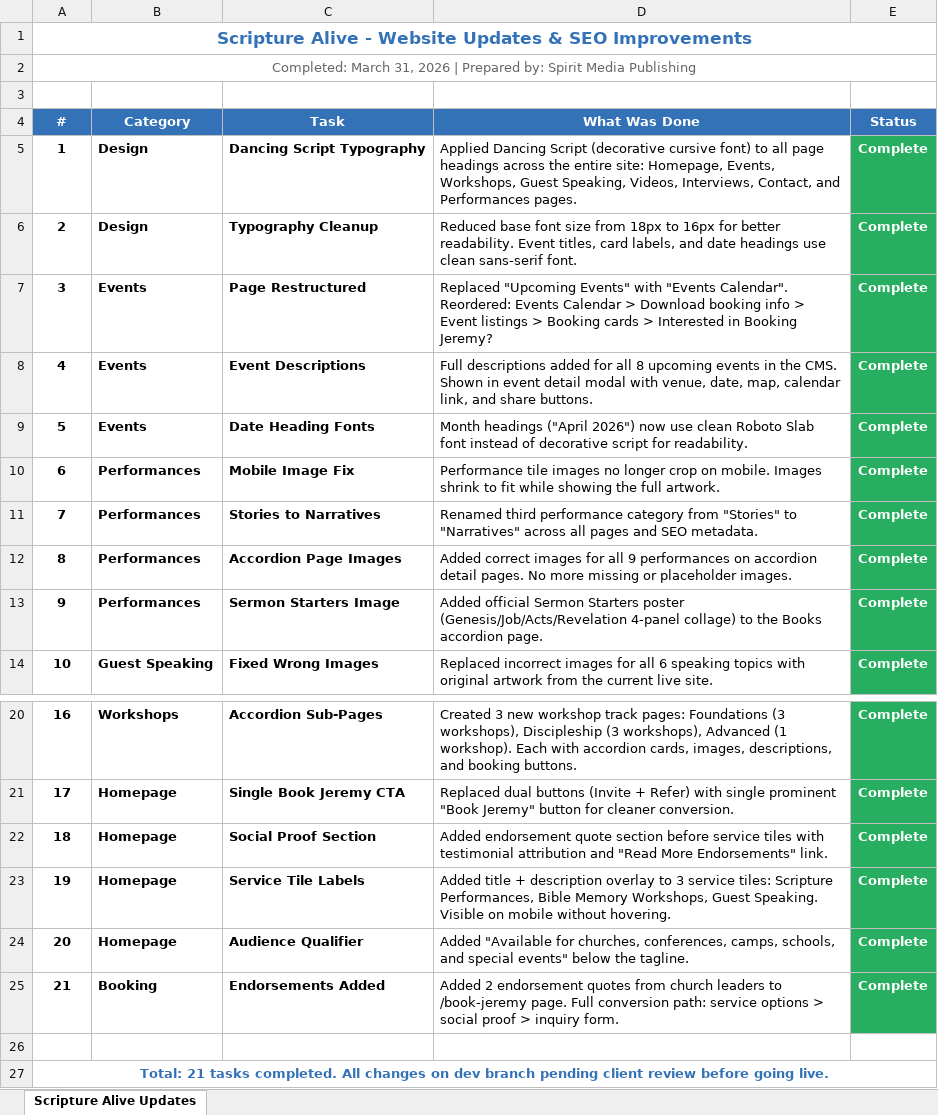
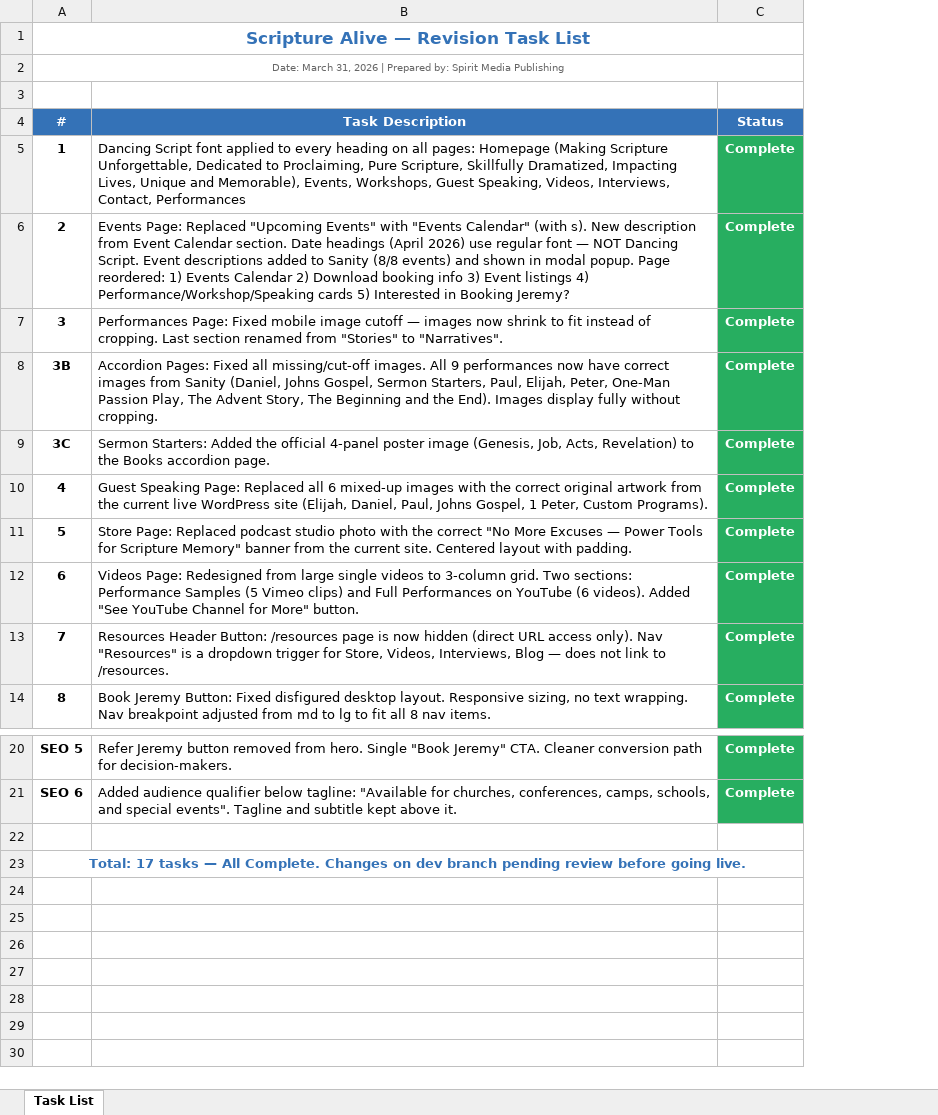
Before and after one commit to Spirit-Media-US/scripture-alive, an Excel workbook: Scripture_Alive_Client_Report.xlsx, sheet Task List, drawn as a sheet; only a part is shown, gaps mark what is left out; values as stored, in another font and other column widths than the file's, no borders; removed rows and columns are numbered as before the commit, all else as after; the diff names each change by its address in the sheet, - before the commit and + after, or states it on an @@ line.

Commit message:
WIP: auto-save — 1 file(s) — 2026-03-31 14:30 UTC —

```diff
--- a/Scripture_Alive_Client_Report.xlsx (sheet Task List)
+++ b/Scripture_Alive_Client_Report.xlsx (sheet Task List)
-sheet tab: Scripture Alive Updates
+sheet tab: Task List
-column B (Category), rows 5-14: Design | Design | Events | Events | Events | Performances | Performances | Performances | Performances | Guest Speaking; rows 20-21: Workshops | Homepage
-column C (Task), rows 5-14: Dancing Script Typography | Typography Cleanup | Page Restructured | Event Descriptions | Date Heading Fonts | Mobile Image Fix | Stories to Narratives | Accordion Page Images | Sermon Starters Image | Fixed Wrong Images; rows 20-21: Accordion Sub-Pages | Single Book Jeremy CTA
-column D (What Was Done), rows 5-14: Applied Dancing Script (decorative cursive font) to all page headings across the entire site: Homepage, Events, Workshops, Guest Speaking, Videos, Interviews, Contact, and Performances pages. | Reduced base font size from 18px to 16px for better readability. Event titles, card labels, and date headings use clean sans-serif font. | Replaced "Upcoming Events" with "Events Calendar". Reordered: Events Calendar > Download booking info > Event listings > Booking cards > Interested in Booking Jeremy? | Full descriptions added for all 8 upcoming events in the CMS. Shown in event detail modal with venue, date, map, calendar link, and share buttons. | Month headings ("April 2026") now use clean Roboto Slab font instead of decorative script for readability. | Performance tile images no longer crop on mobile. Images shrink to fit while showing the full artwork. | Renamed third performance category from "Stories" to "Narratives" across all pages and SEO metadata. | Added correct images for all 9 performances on accordion detail pages. No more missing or placeholder images. | Added official Sermon Starters poster (Genesis/Job/Acts/Revelation 4-panel collage) to the Books accordion page. | Replaced incorrect images for all 6 speaking topics with original artwork from the current live site.; rows 20-21: Created 3 new workshop track pages: Foundations (3 workshops), Discipleship (3 workshops), Advanced (1 workshop). Each with accordion cards, images, descriptions, and booking buttons. | Replaced dual buttons (Invite + Refer) with single prominent "Book Jeremy" button for cleaner conversion.
+column B (Task Description), rows 5-14: Dancing Script font applied to every heading on all pages: Homepage (Making Scripture Unforgettable, Dedicated to Proclaiming, Pure Scripture, Skillfully Dramatized, Impacting Lives, Unique and Memorable), Events, Workshops, Guest Speaking, Videos, Interviews, Contact, Performances | Events Page: Replaced "Upcoming Events" with "Events Calendar" (with s). New description from Event Calendar section. Date headings (April 2026) use regular font — NOT Dancing Script. Event descriptions added to Sanity (8/8 events) and shown in modal popup. Page reordered: 1) Events Calendar 2) Download booking info 3) Event listings 4) Performance/Workshop/Speaking cards 5) Interested in Booking Jeremy? | Performances Page: Fixed mobile image cutoff — images now shrink to fit instead of cropping. Last section renamed from "Stories" to "Narratives". | Accordion Pages: Fixed all missing/cut-off images. All 9 performances now have correct images from Sanity (Daniel, Johns Gospel, Sermon Starters, Paul, Elijah, Peter, One-Man Passion Play, The Advent Story, The Beginning and the End). Images display fully without cropping. | Sermon Starters: Added the official 4-panel poster image (Genesis, Job, Acts, Revelation) to the Books accordion page. | Guest Speaking Page: Replaced all 6 mixed-up images with the correct original artwork from the current live WordPress site (Elijah, Daniel, Paul, Johns Gospel, 1 Peter, Custom Programs). | Store Page: Replaced podcast studio photo with the correct "No More Excuses — Power Tools for Scripture Memory" banner from the current site. Centered layout with padding. | Videos Page: Redesigned from large single videos to 3-column grid. Two sections: Performance Samples (5 Vimeo clips) and Full Performances on YouTube (6 videos). Added "See YouTube Channel for More" button. | Resources Header Button: /resources page is now hidden (direct URL access only). Nav "Resources" is a dropdown trigger for Store, Videos, Interviews, Blog — does not link to /resources. | Book Jeremy Button: Fixed disfigured desktop layout. Responsive sizing, no text wrapping. Nav breakpoint adjusted from md to lg to fit all 8 nav items.; rows 20-21: Refer Jeremy button removed from hero. Single "Book Jeremy" CTA. Cleaner conversion path for decision-makers. | Added audience qualifier below tagline: "Available for churches, conferences, camps, schools, and special events". Tagline and subtitle kept above it.
@@ column A (#) renumbered from row 1 down @@
@@ A2 text size: smaller @@
-row 22: 18 | Homepage | Social Proof Section | Added endorsement quote section before service tiles with testimonial attribution and "Read More Endorsements" link. | Complete
-row 23: 19 | Homepage | Service Tile Labels | Added title + description overlay to 3 service tiles: Scripture Performances, Bible Memory Workshops, Guest Speaking. Visible on mobile without hovering. | Complete
-row 24: 20 | Homepage | Audience Qualifier | Added "Available for churches, conferences, camps, schools, and special events" below the tagline. | Complete
-row 25: 21 | Booking | Endorsements Added | Added 2 endorsement quotes from church leaders to /book-jeremy page. Full conversion path: service options > social proof > inquiry form. | Complete
```
